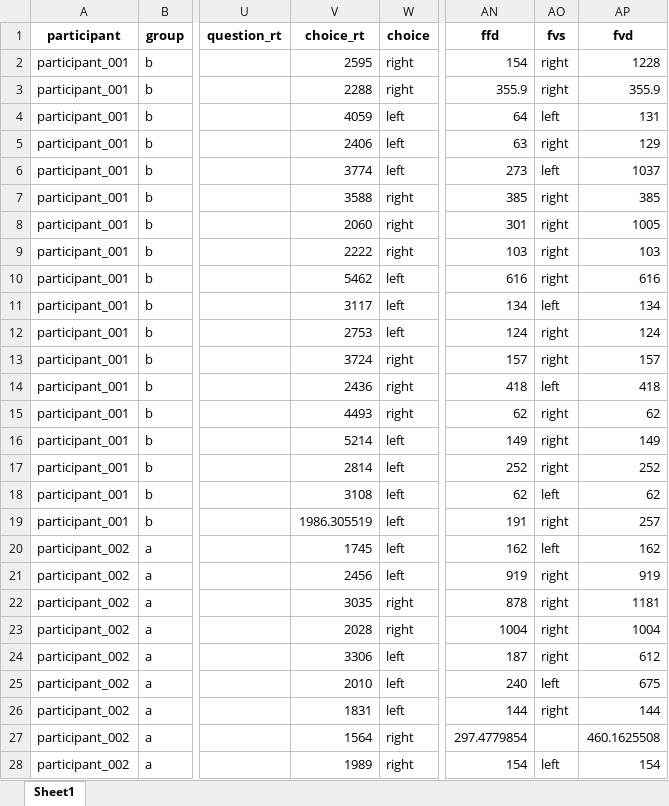
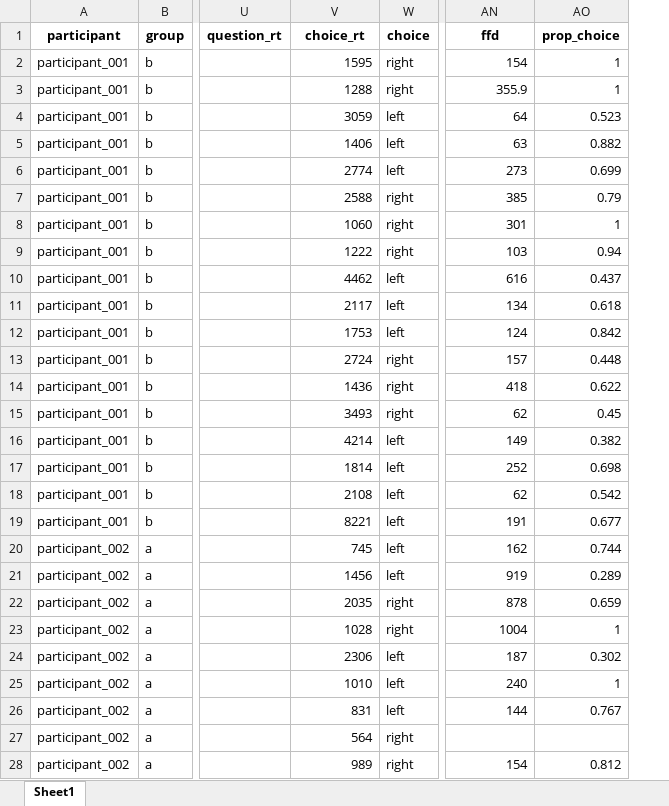
Before and after one commit to partigabor/hungarian-focus-exhaustivity, an Excel workbook: et_data.xlsx, sheet Sheet1, drawn as a sheet; only a part is shown, gaps mark what is left out; values as stored, in another font and other column widths than the file's, no borders; removed rows and columns are numbered as before the commit, all else as after; the diff covers the shown part only; the diff names each change by its address in the sheet, - before the commit and + after, or states it on an @@ line.

```diff
--- a/et_data.xlsx (sheet Sheet1)
+++ b/et_data.xlsx (sheet Sheet1)
-column AO (fvs), rows 2-28: right | right | left | right | left | right | right | right | right | left | right | right | left | right | right | right | left | right | left | right | right | right | right | left | right |  | left
-column AP (fvd), rows 2-28: 1228 | 355.9 | 131 | 129 | 1037 | 385 | 1005 | 103 | 616 | 134 | 124 | 157 | 418 | 62 | 149 | 252 | 62 | 257 | 162 | 919 | 1181 | 1004 | 612 | 675 | 144 | 460.1625508 | 154
+column AO (prop_choice), rows 2-28: 1 | 1 | 0.523 | 0.882 | 0.699 | 0.79 | 1 | 0.94 | 0.437 | 0.618 | 0.842 | 0.448 | 0.622 | 0.45 | 0.382 | 0.698 | 0.542 | 0.677 | 0.744 | 0.289 | 0.659 | 1 | 0.302 | 1 | 0.767 |  | 0.812
-V2 (choice_rt): 2595
+V2 (choice_rt): 1595
-V3 (choice_rt): 2288
+V3 (choice_rt): 1288
-V4 (choice_rt): 4059
+V4 (choice_rt): 3059
-V5 (choice_rt): 2406
+V5 (choice_rt): 1406
-V6 (choice_rt): 3774
+V6 (choice_rt): 2774
-V7 (choice_rt): 3588
+V7 (choice_rt): 2588
-V8 (choice_rt): 2060
+V8 (choice_rt): 1060
-V9 (choice_rt): 2222
+V9 (choice_rt): 1222
-V10 (choice_rt): 5462
+V10 (choice_rt): 4462
-V11 (choice_rt): 3117
+V11 (choice_rt): 2117
-V12 (choice_rt): 2753
+V12 (choice_rt): 1753
-V13 (choice_rt): 3724
+V13 (choice_rt): 2724
-V14 (choice_rt): 2436
+V14 (choice_rt): 1436
-V15 (choice_rt): 4493
+V15 (choice_rt): 3493
-V16 (choice_rt): 5214
+V16 (choice_rt): 4214
-V17 (choice_rt): 2814
+V17 (choice_rt): 1814
-V18 (choice_rt): 3108
+V18 (choice_rt): 2108
-V19 (choice_rt): 1986.305519
+V19 (choice_rt): 8221
-V20 (choice_rt): 1745
+V20 (choice_rt): 745
-V21 (choice_rt): 2456
+V21 (choice_rt): 1456
-V22 (choice_rt): 3035
+V22 (choice_rt): 2035
-V23 (choice_rt): 2028
+V23 (choice_rt): 1028
-V24 (choice_rt): 3306
+V24 (choice_rt): 2306
-V25 (choice_rt): 2010
+V25 (choice_rt): 1010
-V26 (choice_rt): 1831
+V26 (choice_rt): 831
-V27 (choice_rt): 1564
+V27 (choice_rt): 564
-AN27 (ffd): 297.4779854
+AN27 (ffd): (empty)
-V28 (choice_rt): 1989
+V28 (choice_rt): 989
```
Also changed, not shown: 1333 edited cells elsewhere in this sheet, 30 other files.
